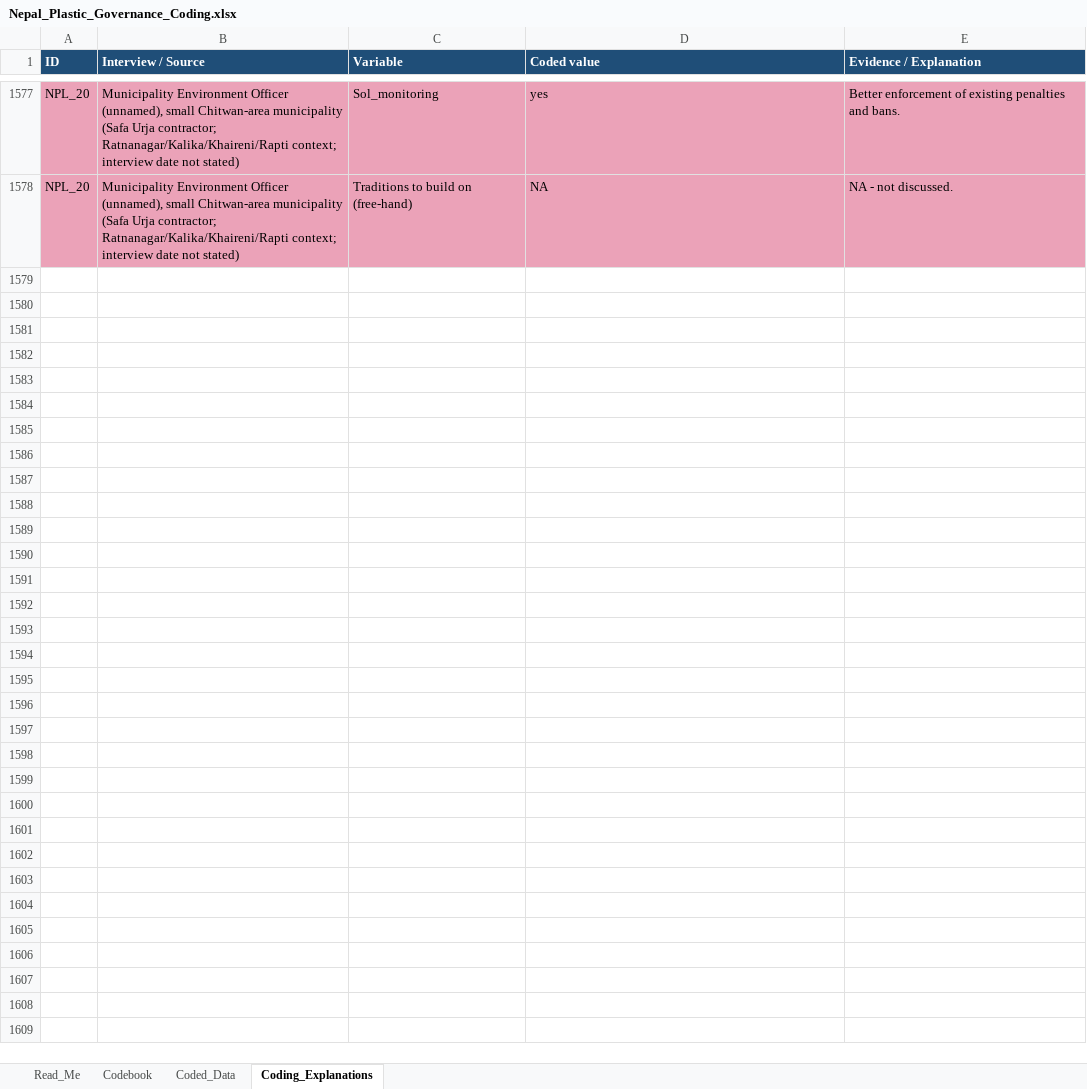
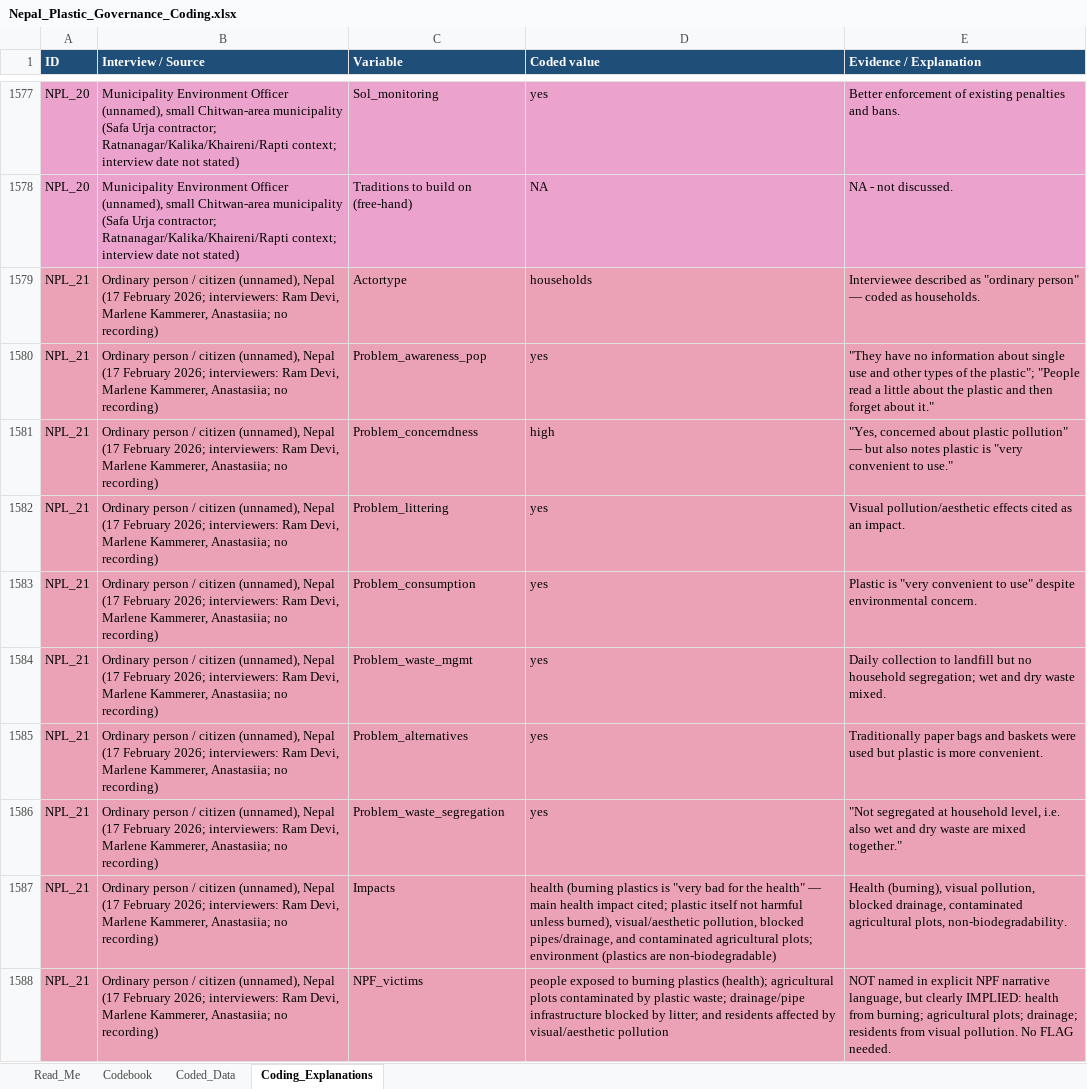
Before and after one commit to shivrain/Thinkswiss, an Excel workbook: nepal_plastic_coding/Nepal_Plastic_Governance_Coding.xlsx, sheet Coding_Explanations, drawn as a sheet; only a part is shown, gaps mark what is left out; values as stored, in another font and other column widths than the file's, no borders; the diff covers the shown part only; the diff names each change by its address in the sheet, - before the commit and + after, or states it on an @@ line.

```diff
--- a/nepal_plastic_coding/Nepal_Plastic_Governance_Coding.xlsx (sheet Coding_Explanations)
+++ b/nepal_plastic_coding/Nepal_Plastic_Governance_Coding.xlsx (sheet Coding_Explanations)
+row 1579: NPL_21 | Ordinary person / citizen (unnamed), Nepal (17 February 2026; interviewers: Ram Devi, Marlene Kammerer, Anastasiia; no recording) | Actortype | households | Interviewee described as "ordinary person" — coded as households.
+row 1580: NPL_21 | Ordinary person / citizen (unnamed), Nepal (17 February 2026; interviewers: Ram Devi, Marlene Kammerer, Anastasiia; no recording) | Problem_awareness_pop | yes | "They have no information about single use and other types of the plastic"; "People read a little about the plastic and then forget about it."
+row 1581: NPL_21 | Ordinary person / citizen (unnamed), Nepal (17 February 2026; interviewers: Ram Devi, Marlene Kammerer, Anastasiia; no recording) | Problem_concerndness | high | "Yes, concerned about plastic pollution" — but also notes plastic is "very convenient to use."
+row 1582: NPL_21 | Ordinary person / citizen (unnamed), Nepal (17 February 2026; interviewers: Ram Devi, Marlene Kammerer, Anastasiia; no recording) | Problem_littering | yes | Visual pollution/aesthetic effects cited as an impact.
+row 1583: NPL_21 | Ordinary person / citizen (unnamed), Nepal (17 February 2026; interviewers: Ram Devi, Marlene Kammerer, Anastasiia; no recording) | Problem_consumption | yes | Plastic is "very convenient to use" despite environmental concern.
+row 1584: NPL_21 | Ordinary person / citizen (unnamed), Nepal (17 February 2026; interviewers: Ram Devi, Marlene Kammerer, Anastasiia; no recording) | Problem_waste_mgmt | yes | Daily collection to landfill but no household segregation; wet and dry waste mixed.
+row 1585: NPL_21 | Ordinary person / citizen (unnamed), Nepal (17 February 2026; interviewers: Ram Devi, Marlene Kammerer, Anastasiia; no recording) | Problem_alternatives | yes | Traditionally paper bags and baskets were used but plastic is more convenient.
+row 1586: NPL_21 | Ordinary person / citizen (unnamed), Nepal (17 February 2026; interviewers: Ram Devi, Marlene Kammerer, Anastasiia; no recording) | Problem_waste_segregation | yes | "Not segregated at household level, i.e. also wet and dry waste are mixed together."
+row 1587: NPL_21 | Ordinary person / citizen (unnamed), Nepal (17 February 2026; interviewers: Ram Devi, Marlene Kammerer, Anastasiia; no recording) | Impacts | health (burning plastics is "very bad for the health" — main health impact cited; plastic itself not harmful unless burned), visual/aesthetic pollution, blocked pipes/drainage, and contaminated agricultural plots; environment (plastics are non-biodegradable) | Health (burning), visual pollution, blocked drainage, contaminated agricultural plots, non-biodegradability.
+row 1588: NPL_21 | Ordinary person / citizen (unnamed), Nepal (17 February 2026; interviewers: Ram Devi, Marlene Kammerer, Anastasiia; no recording) | NPF_victims | people exposed to burning plastics (health); agricultural plots contaminated by plastic waste; drainage/pipe infrastructure blocked by litter; and residents affected by visual/aesthetic pollution | NOT named in explicit NPF narrative language, but clearly IMPLIED: health from burning; agricultural plots; drainage; residents from visual pollution. No FLAG needed.
```
Also changed, not shown: 48 added rows elsewhere in this sheet, sheet Coded_Data, sheet Read_Me, 1 other file.
